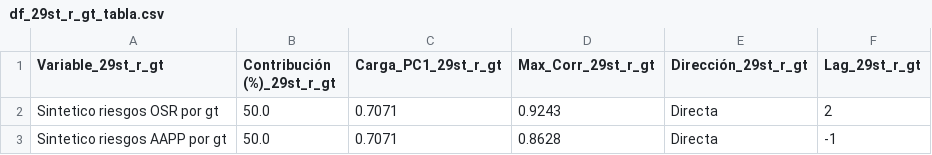
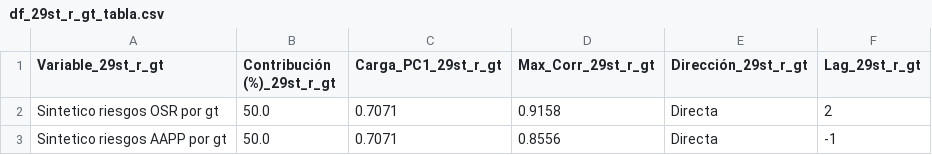
Before and after one commit to LuisaOGH/TFM_archivos, a CSV file: df_29st_r_gt_tabla.csv, drawn as a sheet.

Commit message:
Actualizando df_29st_r_gt_tabla.csv desde Colab

```diff
--- a/df_29st_r_gt_tabla.csv
+++ b/df_29st_r_gt_tabla.csv
@@ -1,3 +1,3 @@
 Variable_29st_r_gt,Contribución (%)_29st_r_gt,Carga_PC1_29st_r_gt,Max_Corr_29st_r_gt,Dirección_29st_r_gt,Lag_29st_r_gt
-Sintetico riesgos OSR por gt,50.0,0.7071,0.9243,Directa,2
-Sintetico riesgos AAPP por gt,50.0,0.7071,0.8628,Directa,-1
+Sintetico riesgos OSR por gt,50.0,0.7071,0.9158,Directa,2
+Sintetico riesgos AAPP por gt,50.0,0.7071,0.8556,Directa,-1
```
